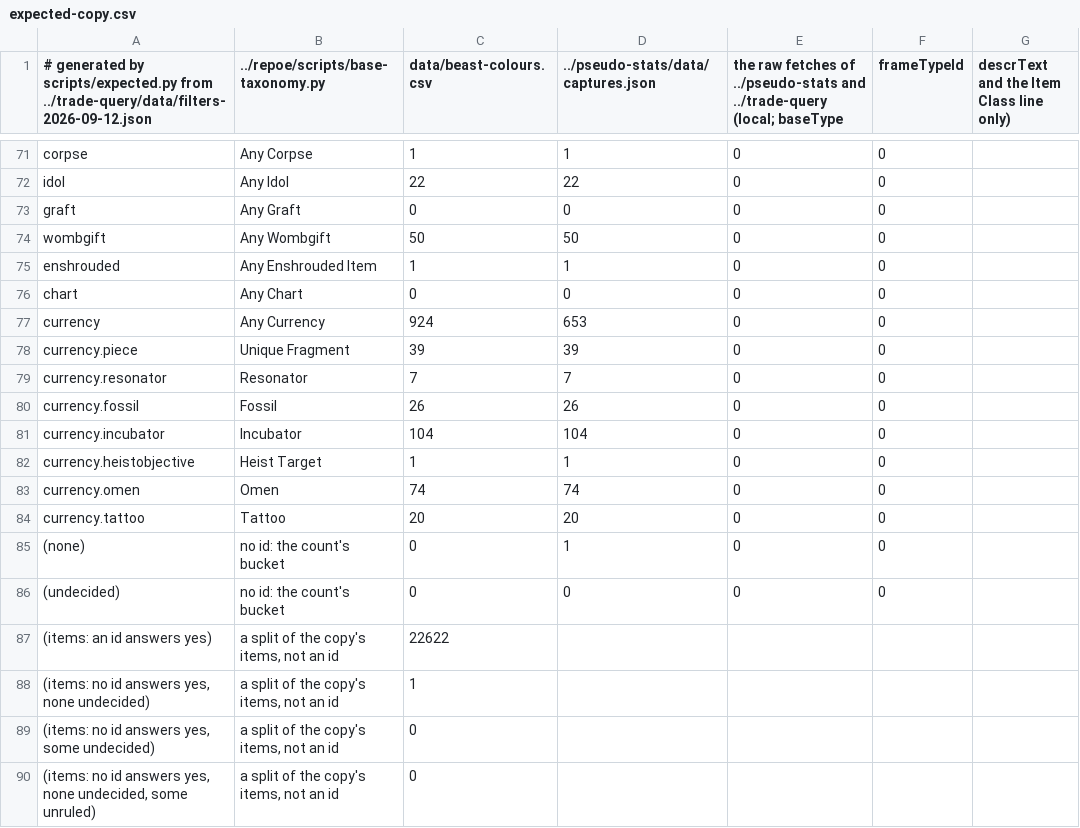
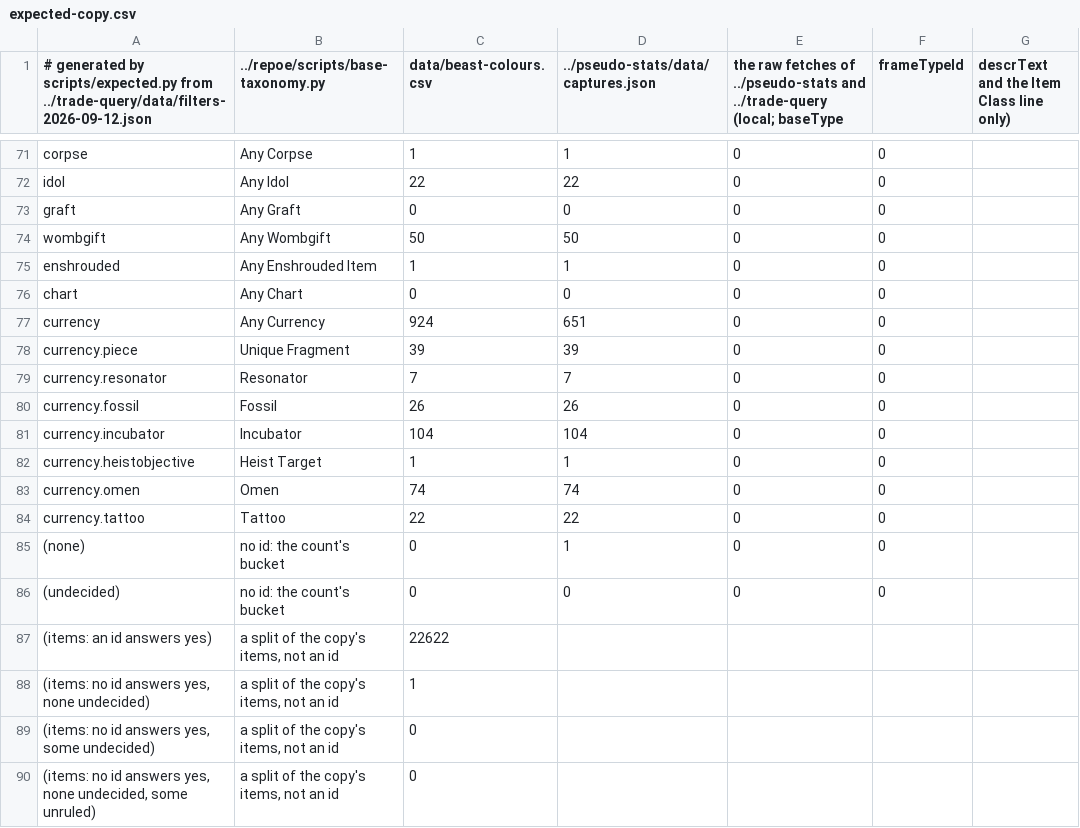
Before and after one commit to gerwaric/acquisition, a CSV file: spikes/rust-playground/search/category/data/expected-copy.csv, drawn as a sheet; only a part is shown, gaps mark what is left out; the diff names each change by its address in the sheet, - before the commit and + after, or states it on an @@ line.

```diff
--- a/spikes/rust-playground/search/category/data/expected-copy.csv
+++ b/spikes/rust-playground/search/category/data/expected-copy.csv
-D77: 653
+D77: 651
-C84 (data/beast-colours.csv): 20
+C84 (data/beast-colours.csv): 22
-D84: 20
+D84: 22
```
Also changed, not shown: spikes/rust-playground/search/category/data/expected-answers.csv, 8 other files.
